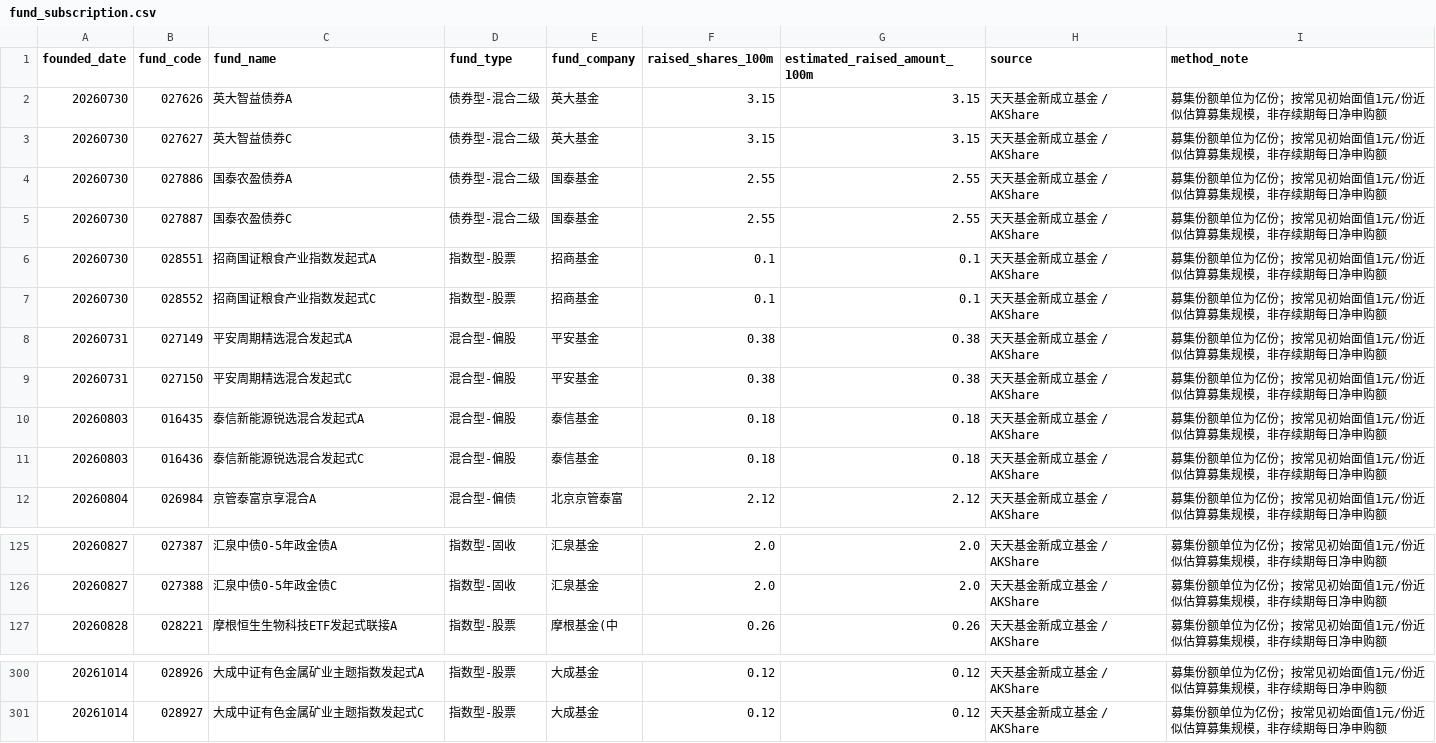
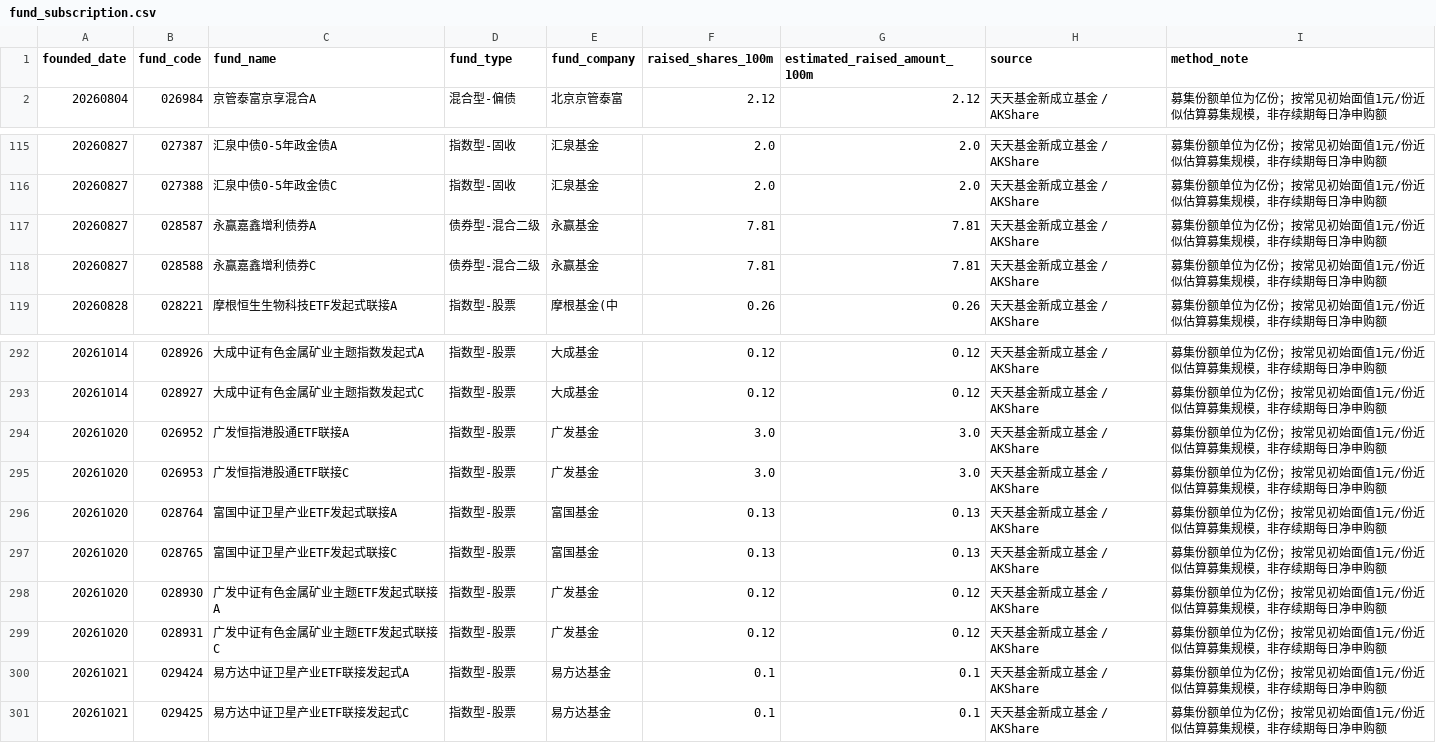
Before and after one commit to littlepeachh/macroscope-dashboard-v6, a CSV file: data/fund_subscription.csv, drawn as a sheet; only a part is shown, gaps mark what is left out.

```diff
--- a/data/fund_subscription.csv
+++ b/data/fund_subscription.csv
@@ -1,12 +1,2 @@
 founded_date,fund_code,fund_name,fund_type,fund_company,raised_shares_100m,estimated_raised_amount_100m,source,method_note
-20260730,027626,英大智益债券A,债券型-混合二级,英大基金,3.15,3.15,天天基金新成立基金 / AKShare,募集份额单位为亿份；按常见初始面值1元/份近似估算募集规模，非存续期每日净申购额
-20260730,027627,英大智益债券C,债券型-混合二级,英大基金,3.15,3.15,天天基金新成立基金 / AKShare,募集份额单位为亿份；按常见初始面值1元/份近似估算募集规模，非存续期每日净申购额
-20260730,027886,国泰农盈债券A,债券型-混合二级,国泰基金,2.55,2.55,天天基金新成立基金 / AKShare,募集份额单位为亿份；按常见初始面值1元/份近似估算募集规模，非存续期每日净申购额
-20260730,027887,国泰农盈债券C,债券型-混合二级,国泰基金,2.55,2.55,天天基金新成立基金 / AKShare,募集份额单位为亿份；按常见初始面值1元/份近似估算募集规模，非存续期每日净申购额
-20260730,028551,招商国证粮食产业指数发起式A,指数型-股票,招商基金,0.1,0.1,天天基金新成立基金 / AKShare,募集份额单位为亿份；按常见初始面值1元/份近似估算募集规模，非存续期每日净申购额
-20260730,028552,招商国证粮食产业指数发起式C,指数型-股票,招商基金,0.1,0.1,天天基金新成立基金 / AKShare,募集份额单位为亿份；按常见初始面值1元/份近似估算募集规模，非存续期每日净申购额
-20260731,027149,平安周期精选混合发起式A,混合型-偏股,平安基金,0.38,0.38,天天基金新成立基金 / AKShare,募集份额单位为亿份；按常见初始面值1元/份近似估算募集规模，非存续期每日净申购额
-20260731,027150,平安周期精选混合发起式C,混合型-偏股,平安基金,0.38,0.38,天天基金新成立基金 / AKShare,募集份额单位为亿份；按常见初始面值1元/份近似估算募集规模，非存续期每日净申购额
-20260803,016435,泰信新能源锐选混合发起式A,混合型-偏股,泰信基金,0.18,0.18,天天基金新成立基金 / AKShare,募集份额单位为亿份；按常见初始面值1元/份近似估算募集规模，非存续期每日净申购额
-20260803,016436,泰信新能源锐选混合发起式C,混合型-偏股,泰信基金,0.18,0.18,天天基金新成立基金 / AKShare,募集份额单位为亿份；按常见初始面值1元/份近似估算募集规模，非存续期每日净申购额
 20260804,026984,京管泰富京享混合A,混合型-偏债,北京京管泰富,2.12,2.12,天天基金新成立基金 / AKShare,募集份额单位为亿份；按常见初始面值1元/份近似估算募集规模，非存续期每日净申购额
@@ -126,2 +116,4 @@
 20260827,027388,汇泉中债0-5年政金债C,指数型-固收,汇泉基金,2.0,2.0,天天基金新成立基金 / AKShare,募集份额单位为亿份；按常见初始面值1元/份近似估算募集规模，非存续期每日净申购额
+20260827,028587,永赢嘉鑫增利债券A,债券型-混合二级,永赢基金,7.81,7.81,天天基金新成立基金 / AKShare,募集份额单位为亿份；按常见初始面值1元/份近似估算募集规模，非存续期每日净申购额
+20260827,028588,永赢嘉鑫增利债券C,债券型-混合二级,永赢基金,7.81,7.81,天天基金新成立基金 / AKShare,募集份额单位为亿份；按常见初始面值1元/份近似估算募集规模，非存续期每日净申购额
 20260828,028221,摩根恒生生物科技ETF发起式联接A,指数型-股票,摩根基金(中,0.26,0.26,天天基金新成立基金 / AKShare,募集份额单位为亿份；按常见初始面值1元/份近似估算募集规模，非存续期每日净申购额
@@ -301 +293,9 @@
 20261014,028927,大成中证有色金属矿业主题指数发起式C,指数型-股票,大成基金,0.12,0.12,天天基金新成立基金 / AKShare,募集份额单位为亿份；按常见初始面值1元/份近似估算募集规模，非存续期每日净申购额
+20261020,026952,广发恒指港股通ETF联接A,指数型-股票,广发基金,3.0,3.0,天天基金新成立基金 / AKShare,募集份额单位为亿份；按常见初始面值1元/份近似估算募集规模，非存续期每日净申购额
+20261020,026953,广发恒指港股通ETF联接C,指数型-股票,广发基金,3.0,3.0,天天基金新成立基金 / AKShare,募集份额单位为亿份；按常见初始面值1元/份近似估算募集规模，非存续期每日净申购额
+20261020,028764,富国中证卫星产业ETF发起式联接A,指数型-股票,富国基金,0.13,0.13,天天基金新成立基金 / AKShare,募集份额单位为亿份；按常见初始面值1元/份近似估算募集规模，非存续期每日净申购额
+20261020,028765,富国中证卫星产业ETF发起式联接C,指数型-股票,富国基金,0.13,0.13,天天基金新成立基金 / AKShare,募集份额单位为亿份；按常见初始面值1元/份近似估算募集规模，非存续期每日净申购额
+20261020,028930,广发中证有色金属矿业主题ETF发起式联接A,指数型-股票,广发基金,0.12,0.12,天天基金新成立基金 / AKShare,募集份额单位为亿份；按常见初始面值1元/份近似估算募集规模，非存续期每日净申购额
+20261020,028931,广发中证有色金属矿业主题ETF发起式联接C,指数型-股票,广发基金,0.12,0.12,天天基金新成立基金 / AKShare,募集份额单位为亿份；按常见初始面值1元/份近似估算募集规模，非存续期每日净申购额
+20261021,029424,易方达中证卫星产业ETF联接发起式A,指数型-股票,易方达基金,0.1,0.1,天天基金新成立基金 / AKShare,募集份额单位为亿份；按常见初始面值1元/份近似估算募集规模，非存续期每日净申购额
+20261021,029425,易方达中证卫星产业ETF联接发起式C,指数型-股票,易方达基金,0.1,0.1,天天基金新成立基金 / AKShare,募集份额单位为亿份；按常见初始面值1元/份近似估算募集规模，非存续期每日净申购额
```
Also changed, not shown: data/macro.csv, 2 other files.
